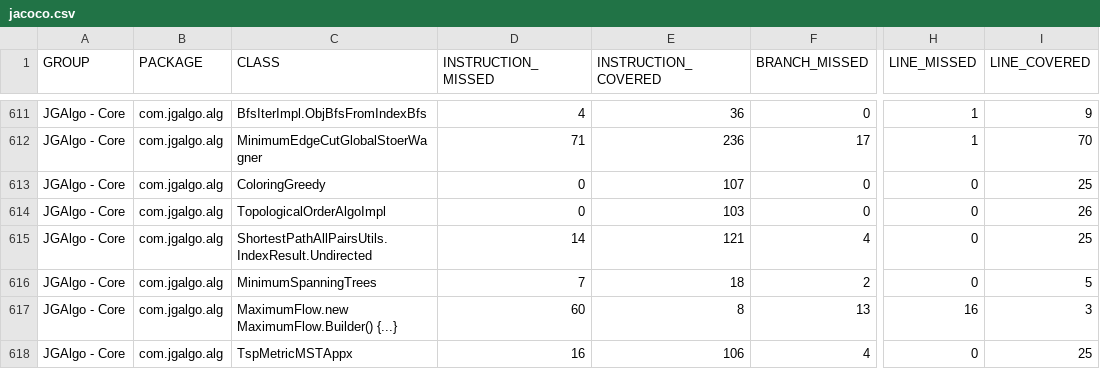
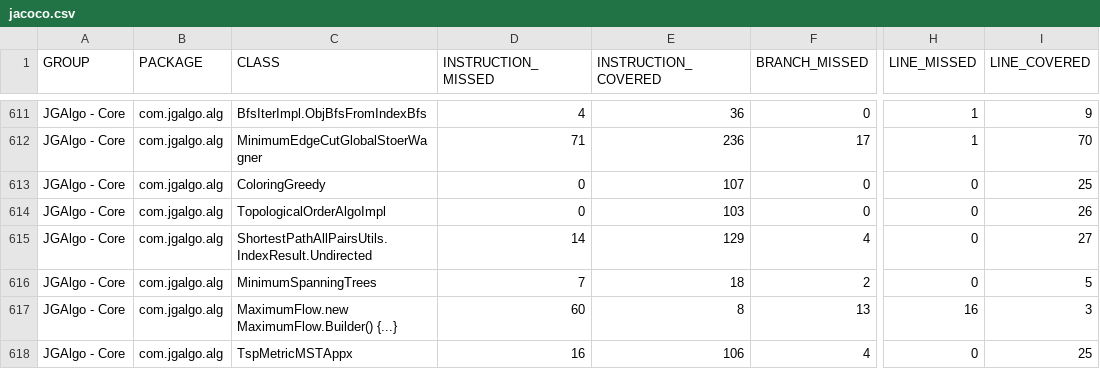
Before and after one commit to barakugav/JGAlgo, a CSV file: jgalgo-core/jacoco.csv, drawn as a sheet; only a part is shown, gaps mark what is left out; the diff covers the shown part only; the diff names each change by its address in the sheet, - before the commit and + after, or states it on an @@ line.

```diff
--- a/jgalgo-core/jacoco.csv
+++ b/jgalgo-core/jacoco.csv
-E615 (INSTRUCTION_COVERED): 121
+E615 (INSTRUCTION_COVERED): 129
-I615 (LINE_COVERED): 25
+I615 (LINE_COVERED): 27
```
Also changed, not shown: 23 edited cells elsewhere in this file, 44 other files.
